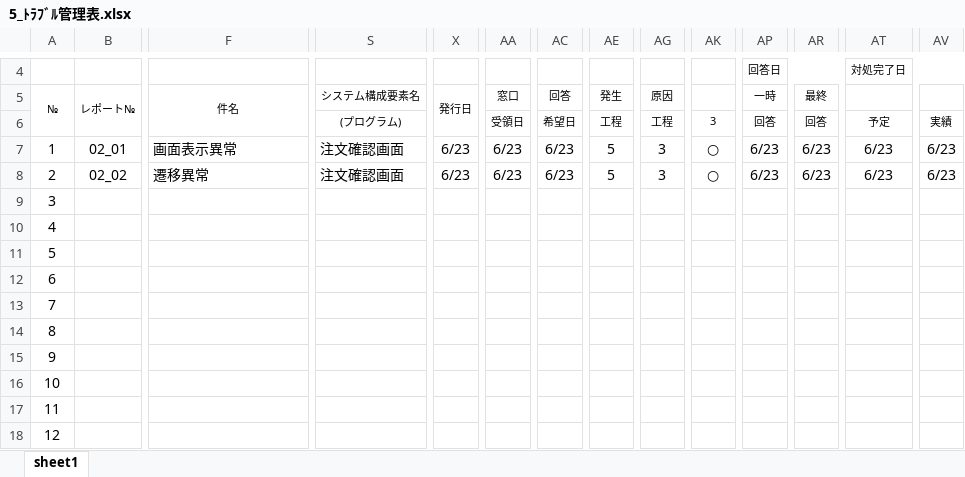
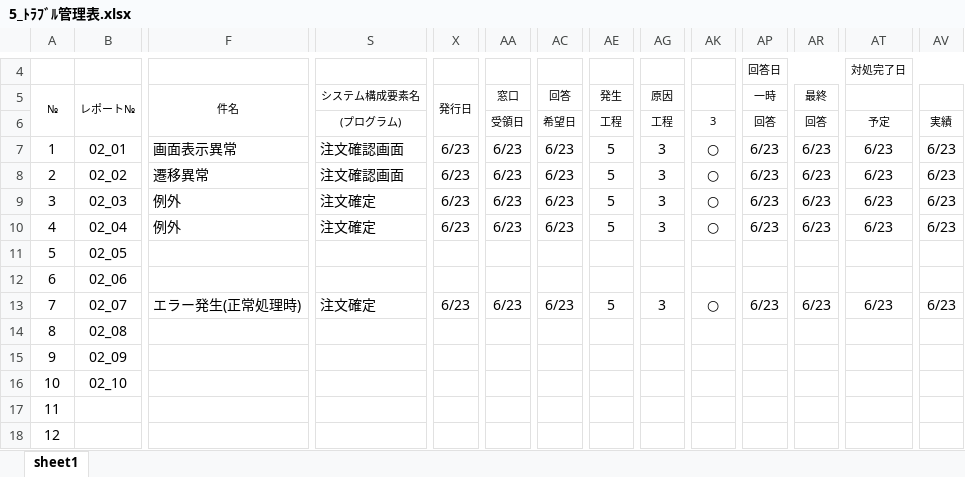
Before and after one commit to ChakaFlame/5_FGO, an Excel workbook: doc/unfinished/Trouble_report/5_ﾄﾗﾌﾞﾙ管理表.xlsx, sheet sheet1, drawn as a sheet; only a part is shown, gaps mark what is left out; values as stored, in another font and other column widths than the file's, no borders; charts and pictures not drawn; the diff names each change by its address in the sheet, - before the commit and + after, or states it on an @@ line.

```diff
--- a/doc/unfinished/Trouble_report/5_ﾄﾗﾌﾞﾙ管理表.xlsx (sheet sheet1)
+++ b/doc/unfinished/Trouble_report/5_ﾄﾗﾌﾞﾙ管理表.xlsx (sheet sheet1)
-B9 (レポート№): (empty)
+B9 (レポート№): 02_03
-F9:F10 (件名): (empty)
+F9:F10 (件名): 例外
-S9:S10 (システム構成要素名): (empty)
+S9:S10 (システム構成要素名): 注文確定
-X9:X10 (発行日): (empty)
+X9:X10 (発行日): 6/23
-AA9:AA10 (窓口): (empty)
+AA9:AA10 (窓口): 6/23
-AC9:AC10 (回答): (empty)
+AC9:AC10 (回答): 6/23
-AE9:AE10 (発生): (empty)
+AE9:AE10 (発生): 5
-AG9:AG10 (原因): (empty)
+AG9:AG10 (原因): 3
-AK9:AK10: (empty)
+AK9:AK10: ○
-AP9:AP10 (一時): (empty)
+AP9:AP10 (一時): 6/23
-AR9:AR10 (最終): (empty)
+AR9:AR10 (最終): 6/23
-AT9:AT10: (empty)
+AT9:AT10: 6/23
-AV9:AV10: (empty)
+AV9:AV10: 6/23
-B10 (レポート№): (empty)
+B10 (レポート№): 02_04
-B11 (レポート№): (empty)
+B11 (レポート№): 02_05
-B12 (レポート№): (empty)
+B12 (レポート№): 02_06
-B13 (レポート№): (empty)
+B13 (レポート№): 02_07
-F13 (件名): (empty)
+F13 (件名): エラー発生(正常処理時)
-S13 (システム構成要素名): (empty)
+S13 (システム構成要素名): 注文確定
-X13 (発行日): (empty)
+X13 (発行日): 6/23
-AA13 (窓口): (empty)
+AA13 (窓口): 6/23
-AC13 (回答): (empty)
+AC13 (回答): 6/23
-AE13 (発生): (empty)
+AE13 (発生): 5
-AG13 (原因): (empty)
+AG13 (原因): 3
-AK13: (empty)
+AK13: ○
-AP13 (一時): (empty)
+AP13 (一時): 6/23
-AR13 (最終): (empty)
+AR13 (最終): 6/23
-AT13: (empty)
+AT13: 6/23
-AV13: (empty)
+AV13: 6/23
-B14 (レポート№): (empty)
+B14 (レポート№): 02_08
-B15 (レポート№): (empty)
+B15 (レポート№): 02_09
-B16 (レポート№): (empty)
+B16 (レポート№): 02_10
```
Also changed, not shown: 2 other files.
